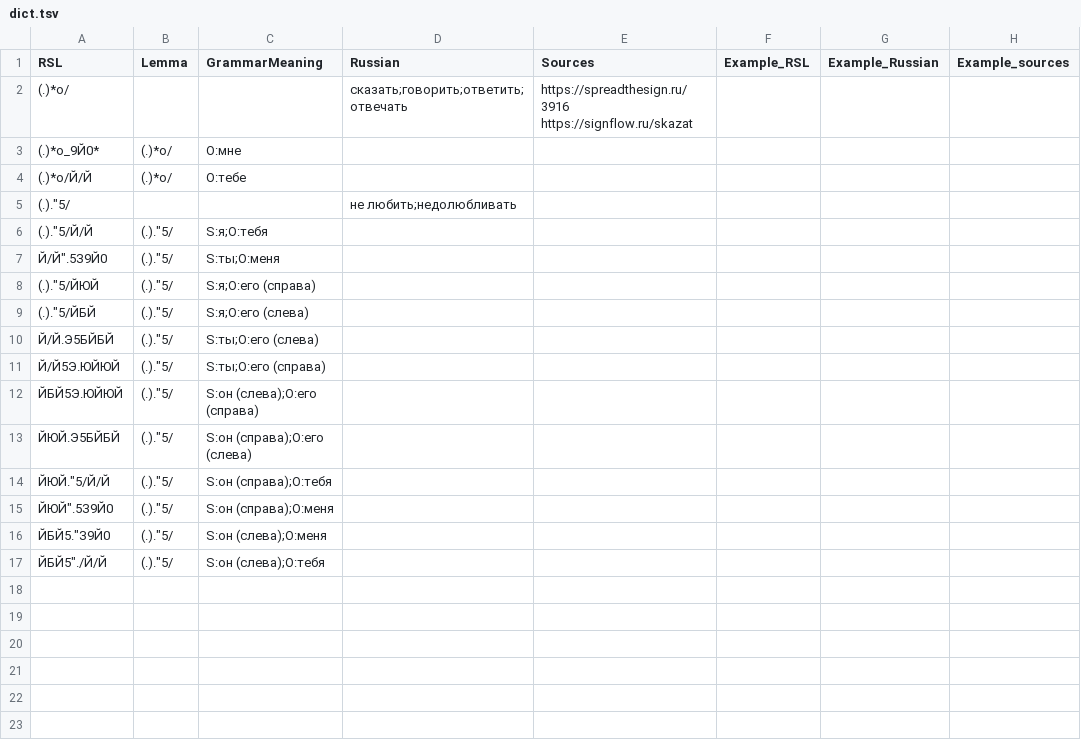
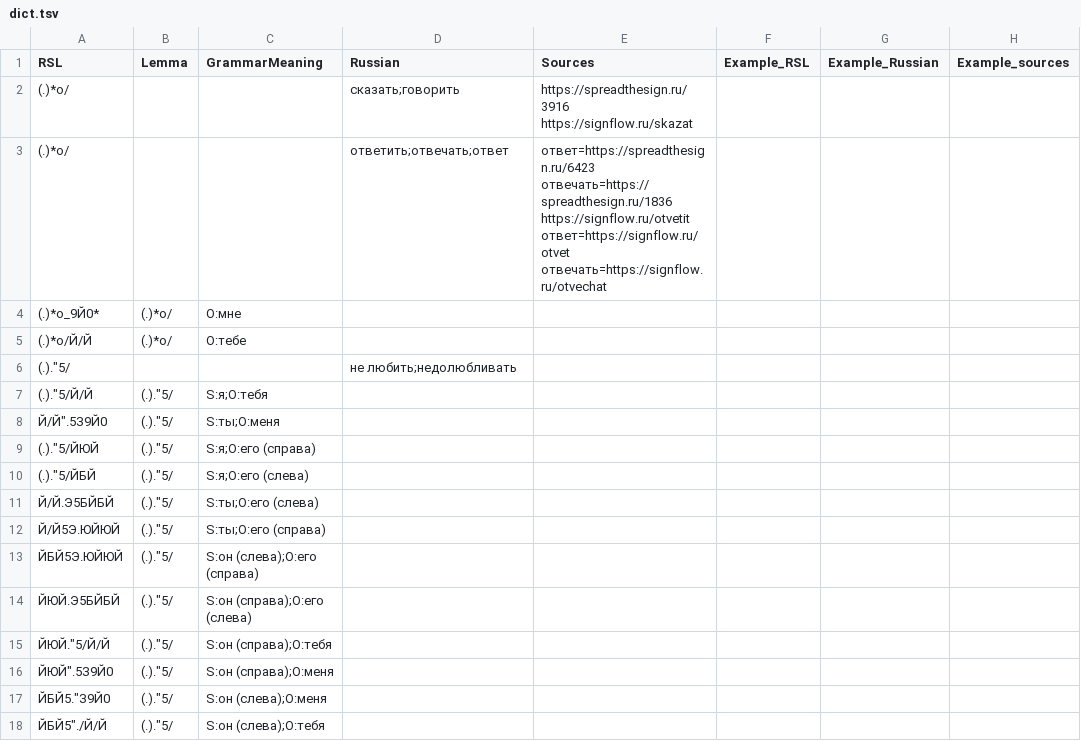
Before and after one commit to AjnoEO/2dd_rsl, a TSV file: dictionary/dict.tsv, drawn as a sheet.

```diff
--- a/dictionary/dict.tsv
+++ b/dictionary/dict.tsv
@@ -1,3 +1,4 @@
 RSL	Lemma	GrammarMeaning	Russian	Sources	Example_RSL	Example_Russian	Example_sources
-(.)*о/			сказать;говорить;ответить;отвечать	https://spreadthesign.ru/3916 https://signflow.ru/skazat
+(.)*о/			сказать;говорить	https://spreadthesign.ru/3916 https://signflow.ru/skazat
+(.)*о/			ответить;отвечать;ответ	ответ=https://spreadthesign.ru/6423 отвечать=https://spreadthesign.ru/1836 https://signflow.ru/otvetit ответ=https://signflow.ru/otvet отвечать=https://signflow.ru/otvechat
 (.)*о_9Й0*	(.)*о/	O:мне
```
Also changed, not shown: 3 other files.
